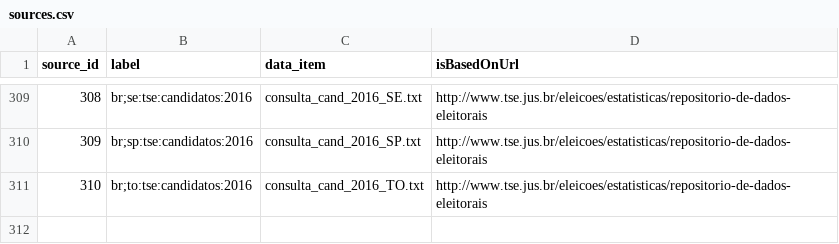
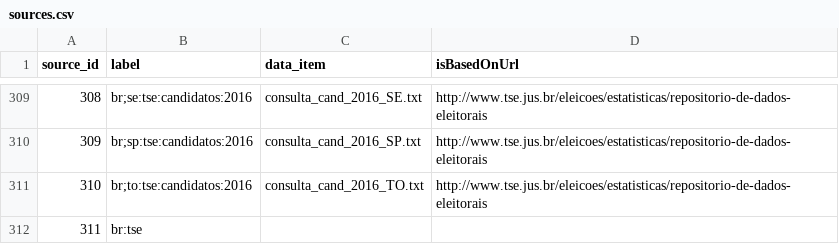
Before and after one commit to datasets-br/public-person, a CSV file: data/sources.csv, drawn as a sheet; only a part is shown, gaps mark what is left out; the diff names each change by its address in the sheet, - before the commit and + after, or states it on an @@ line.

```diff
--- a/data/sources.csv
+++ b/data/sources.csv
+row 312: 311 | br:tse
```
Also changed, not shown: 1 other file.
